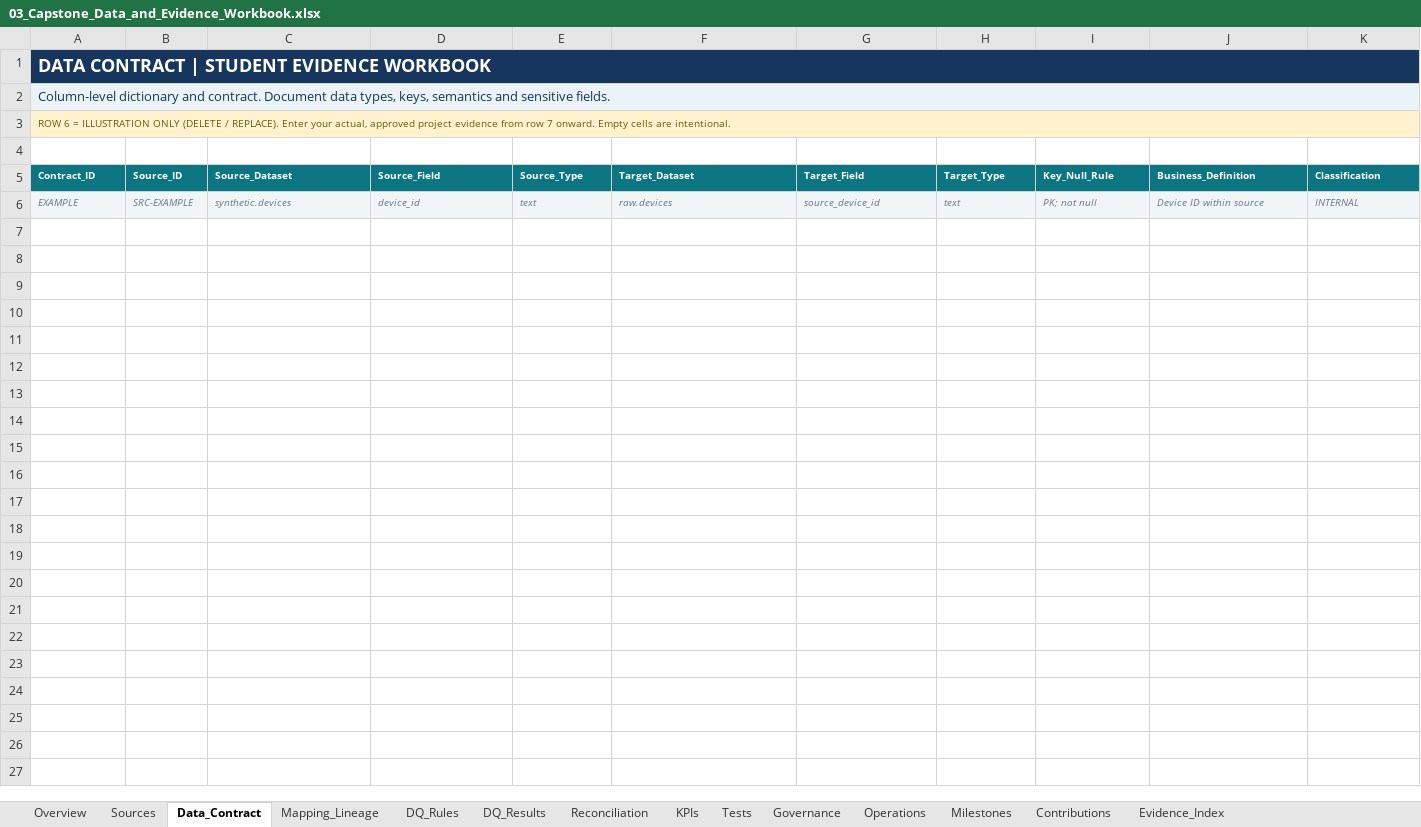
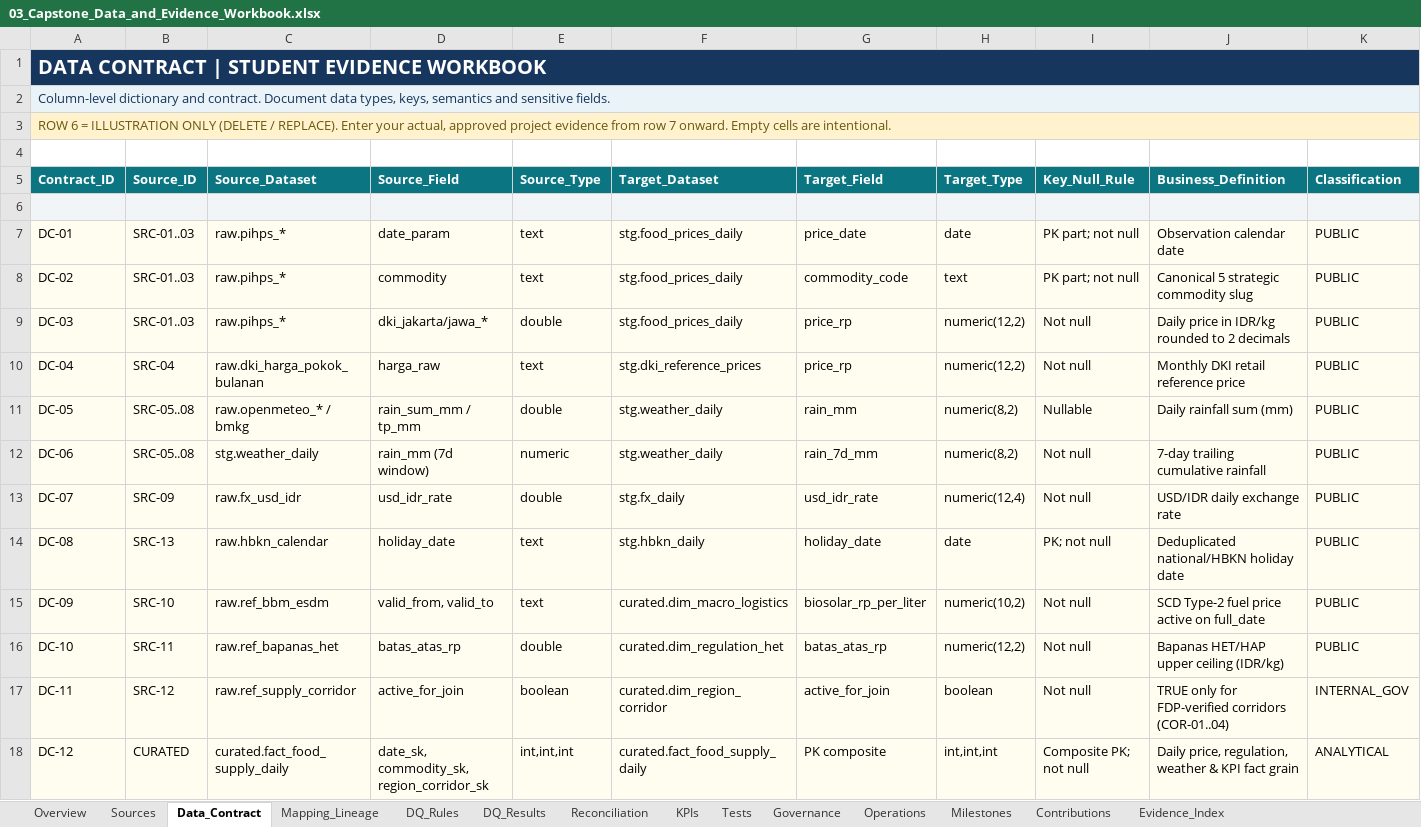
Before and after one commit to Zaidan59/de-capstone, an Excel workbook: docs/03_Capstone_Data_and_Evidence_Workbook.xlsx, sheet Data_Contract, drawn as a sheet; only a part is shown; values as stored, in another font and other column widths than the file's, no borders; rows hold the shown columns only; the diff covers the shown part only; the diff names each change by its address in the sheet, - before the commit and + after, or states it on an @@ line.

Commit message:
feat(capstone): complete stg, dq, curated mart, ops recovery, and grafana dashboard on backup branch

```diff
--- a/docs/03_Capstone_Data_and_Evidence_Workbook.xlsx (sheet Data_Contract)
+++ b/docs/03_Capstone_Data_and_Evidence_Workbook.xlsx (sheet Data_Contract)
@@ A1 text size: larger @@
@@ A3 text size: larger @@
@@ A5:K5 text size: larger @@
-row 6: EXAMPLE | SRC-EXAMPLE | synthetic.devices | device_id | text | raw.devices | source_device_id | text | PK; not null | Device ID within source | INTERNAL
+row 6: (empty)
+row 7: DC-01 | SRC-01..03 | raw.pihps_* | date_param | text | stg.food_prices_daily | price_date | date | PK part; not null | Observation calendar date | PUBLIC
+row 8: DC-02 | SRC-01..03 | raw.pihps_* | commodity | text | stg.food_prices_daily | commodity_code | text | PK part; not null | Canonical 5 strategic commodity slug | PUBLIC
+row 9: DC-03 | SRC-01..03 | raw.pihps_* | dki_jakarta/jawa_* | double | stg.food_prices_daily | price_rp | numeric(12,2) | Not null | Daily price in IDR/kg rounded to 2 decimals | PUBLIC
+row 10: DC-04 | SRC-04 | raw.dki_harga_pokok_bulanan | harga_raw | text | stg.dki_reference_prices | price_rp | numeric(12,2) | Not null | Monthly DKI retail reference price | PUBLIC
+row 11: DC-05 | SRC-05..08 | raw.openmeteo_* / bmkg | rain_sum_mm / tp_mm | double | stg.weather_daily | rain_mm | numeric(8,2) | Nullable | Daily rainfall sum (mm) | PUBLIC
+row 12: DC-06 | SRC-05..08 | stg.weather_daily | rain_mm (7d window) | numeric | stg.weather_daily | rain_7d_mm | numeric(8,2) | Not null | 7-day trailing cumulative rainfall | PUBLIC
+row 13: DC-07 | SRC-09 | raw.fx_usd_idr | usd_idr_rate | double | stg.fx_daily | usd_idr_rate | numeric(12,4) | Not null | USD/IDR daily exchange rate | PUBLIC
+row 14: DC-08 | SRC-13 | raw.hbkn_calendar | holiday_date | text | stg.hbkn_daily | holiday_date | date | PK; not null | Deduplicated national/HBKN holiday date | PUBLIC
+row 15: DC-09 | SRC-10 | raw.ref_bbm_esdm | valid_from, valid_to | text | curated.dim_macro_logistics | biosolar_rp_per_liter | numeric(10,2) | Not null | SCD Type-2 fuel price active on full_date | PUBLIC
+row 16: DC-10 | SRC-11 | raw.ref_bapanas_het | batas_atas_rp | double | curated.dim_regulation_het | batas_atas_rp | numeric(12,2) | Not null | Bapanas HET/HAP upper ceiling (IDR/kg) | PUBLIC
+row 17: DC-11 | SRC-12 | raw.ref_supply_corridor | active_for_join | boolean | curated.dim_region_corridor | active_for_join | boolean | Not null | TRUE only for FDP-verified corridors (COR-01..04) | INTERNAL_GOV
+row 18: DC-12 | CURATED | curated.fact_food_supply_daily | date_sk, commodity_sk, region_corridor_sk | int,int,int | curated.fact_food_supply_daily | PK composite | int,int,int | Composite PK; not null | Daily price, regulation, weather & KPI fact grain | ANALYTICAL
```
Also changed, not shown: cell formats elsewhere in this sheet, sheet Sources, sheet Evidence_Index, sheet Mapping_Lineage, sheet DQ_Results, sheet Tests, sheet DQ_Rules, 7 more sheets, 29 other files.
